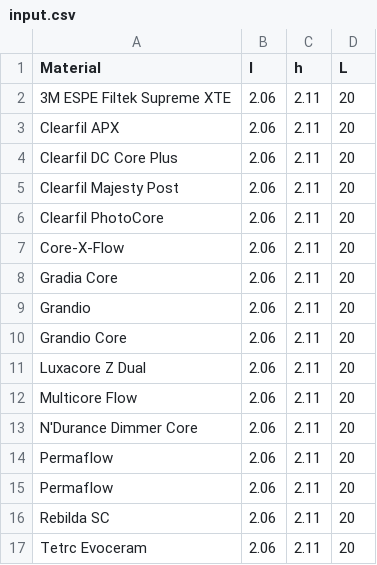
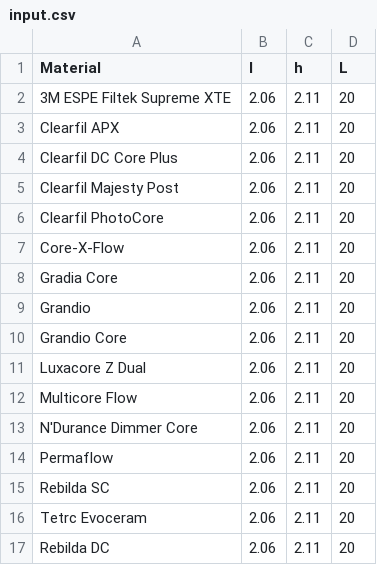
Before and after one commit to RomainBui/ThesisAdrien, a CSV file: Data/input.csv, drawn as a sheet.

```diff
--- a/Data/input.csv
+++ b/Data/input.csv
@@ -14,4 +14,4 @@ N'Durance Dimmer Core;2.06;2.11;20
 Permaflow;2.06;2.11;20
-Permaflow;2.06;2.11;20
 Rebilda SC;2.06;2.11;20
 Tetrc Evoceram;2.06;2.11;20
+Rebilda DC;2.06;2.11;20
```
Also changed, not shown: final_res.csv, meanvar.csv, 3 other files.
